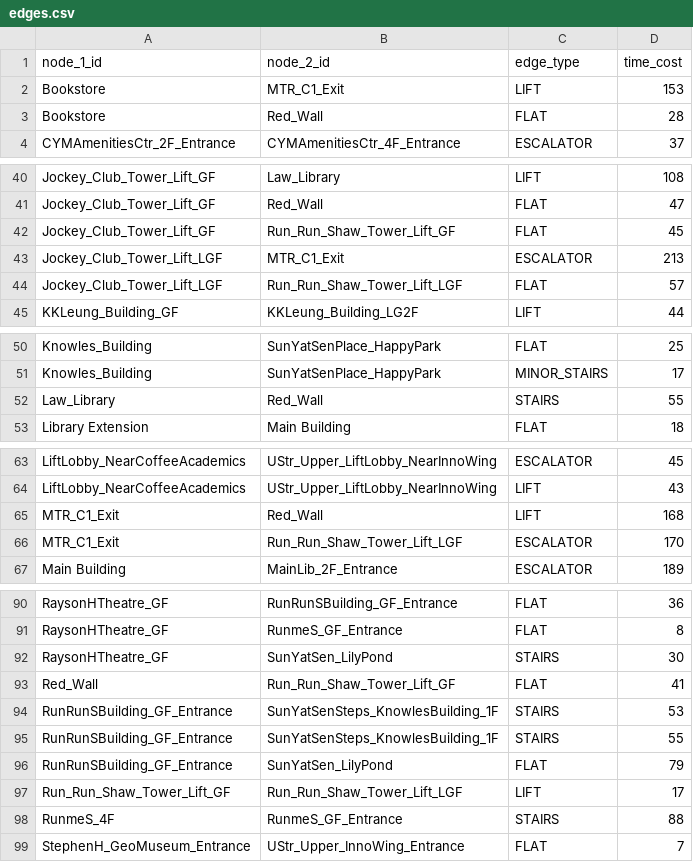
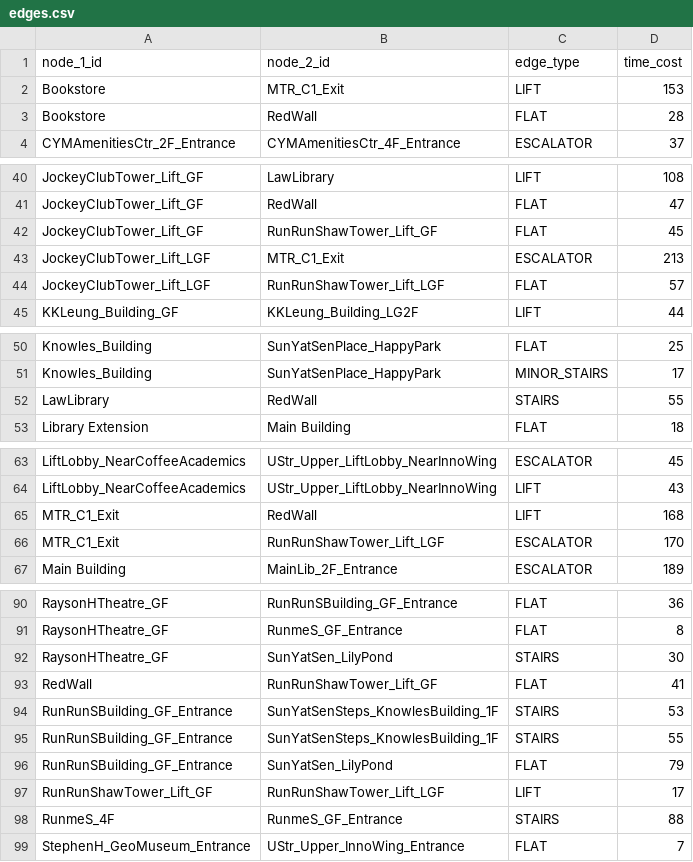
Before and after one commit to pzdmmsd/COMP1110-Project-26Spring, a CSV file: campus_nav/data/edges.csv, drawn as a sheet; only a part is shown, gaps mark what is left out; the diff covers the shown part only; the diff names each change by its address in the sheet, - before the commit and + after, or states it on an @@ line.

```diff
--- a/campus_nav/data/edges.csv
+++ b/campus_nav/data/edges.csv
-B3 (node_2_id): Red_Wall
+B3 (node_2_id): RedWall
-A40:A42 (node_1_id): Jockey_Club_Tower_Lift_GF
+A40:A42 (node_1_id): JockeyClubTower_Lift_GF
-B40 (node_2_id): Law_Library
+B40 (node_2_id): LawLibrary
-B41 (node_2_id): Red_Wall
+B41 (node_2_id): RedWall
-B42 (node_2_id): Run_Run_Shaw_Tower_Lift_GF
+B42 (node_2_id): RunRunShawTower_Lift_GF
-A43:A44 (node_1_id): Jockey_Club_Tower_Lift_LGF
+A43:A44 (node_1_id): JockeyClubTower_Lift_LGF
-B44 (node_2_id): Run_Run_Shaw_Tower_Lift_LGF
+B44 (node_2_id): RunRunShawTower_Lift_LGF
-A52 (node_1_id): Law_Library
+A52 (node_1_id): LawLibrary
-B52 (node_2_id): Red_Wall
+B52 (node_2_id): RedWall
-B65 (node_2_id): Red_Wall
+B65 (node_2_id): RedWall
-B66 (node_2_id): Run_Run_Shaw_Tower_Lift_LGF
+B66 (node_2_id): RunRunShawTower_Lift_LGF
-A93 (node_1_id): Red_Wall
+A93 (node_1_id): RedWall
-B93 (node_2_id): Run_Run_Shaw_Tower_Lift_GF
+B93 (node_2_id): RunRunShawTower_Lift_GF
-A97 (node_1_id): Run_Run_Shaw_Tower_Lift_GF
+A97 (node_1_id): RunRunShawTower_Lift_GF
-B97 (node_2_id): Run_Run_Shaw_Tower_Lift_LGF
+B97 (node_2_id): RunRunShawTower_Lift_LGF
```
Also changed, not shown: 44 edited cells elsewhere in this file, campus_nav/data/nodes.csv.
